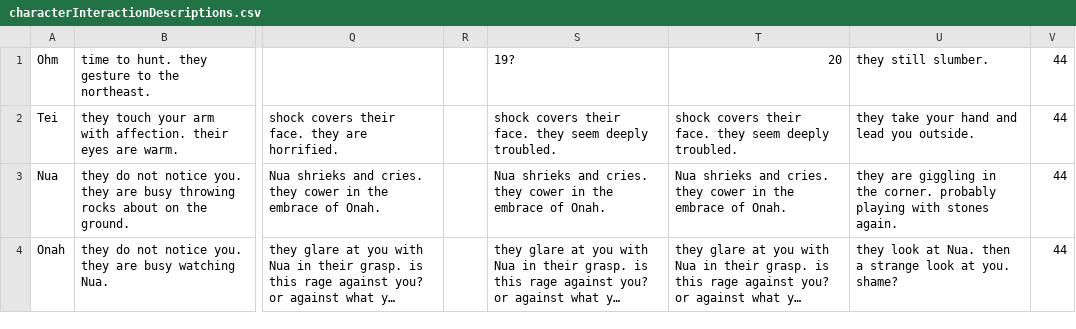
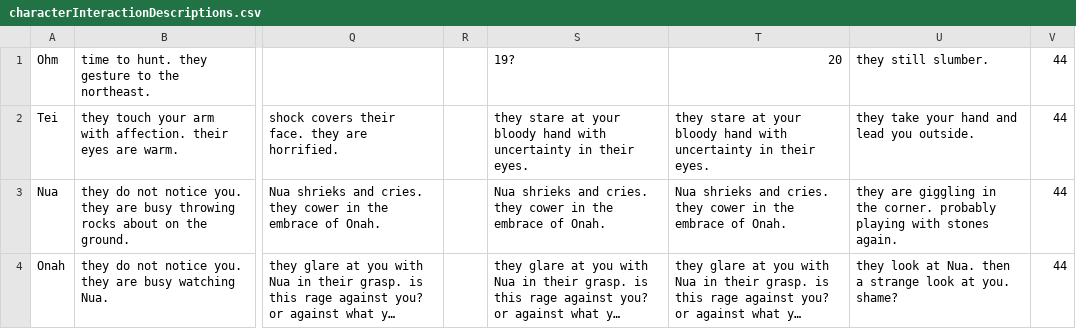
Before and after one commit to shaun-meyer-25/text_adventure, a CSV file: Assets/Resources/characterInteractionDescriptions.csv, drawn as a sheet; only a part is shown, gaps mark what is left out; long unchanged cells end in …; the diff names each change by its address in the sheet, - before the commit and + after, or states it on an @@ line.

```diff
--- a/Assets/Resources/characterInteractionDescriptions.csv
+++ b/Assets/Resources/characterInteractionDescriptions.csv
-S2: shock covers their face. they seem deeply troubled.
+S2: they stare at your bloody hand with uncertainty in their eyes.
-T2: shock covers their face. they seem deeply troubled.
+T2: they stare at your bloody hand with uncertainty in their eyes.
```
Also changed, not shown: 2 other files.
